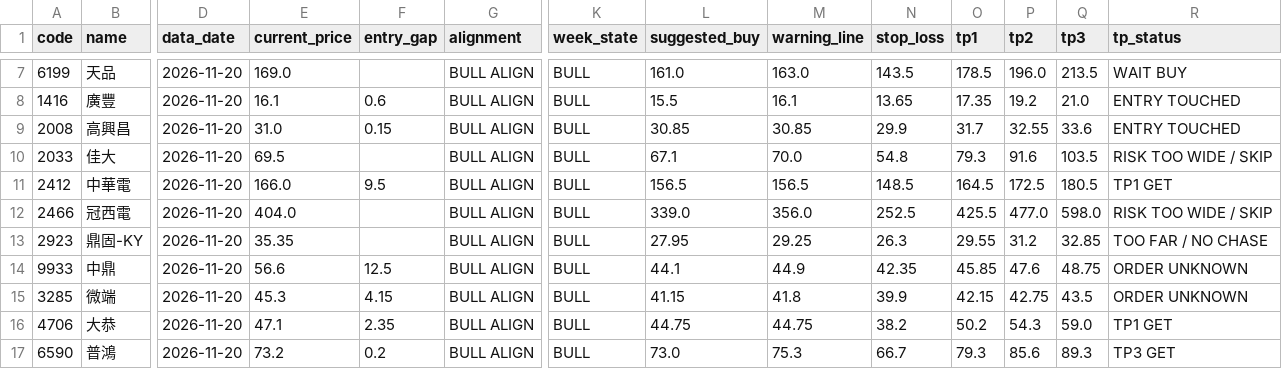
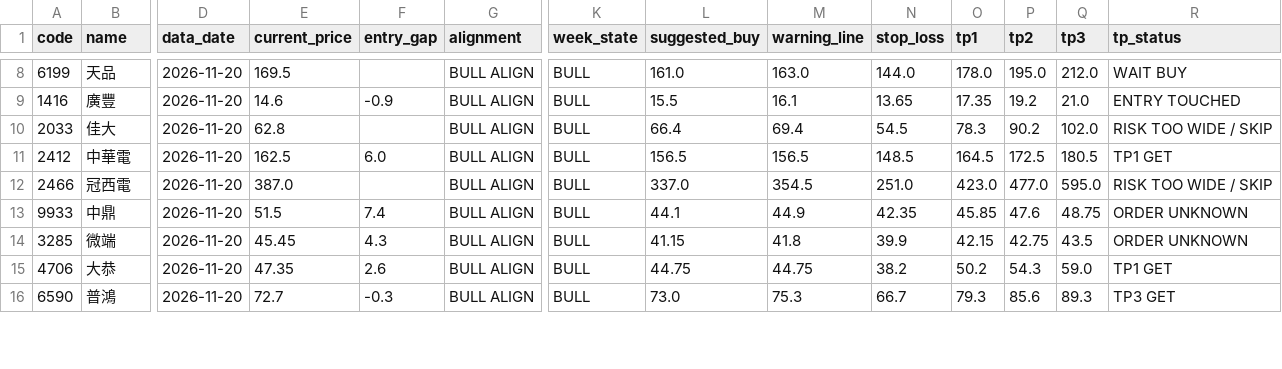
Before and after one commit to ji3ul45lcj04-beep/abo-tw-stock-alignment, a CSV file: docs/tw_day_week_alignment.csv, drawn as a sheet; only a part is shown, gaps mark what is left out; removed rows and columns are numbered as before the commit, all else as after; rows hold the shown columns only; the diff covers the shown part only; the diff names each change by its address in the sheet, - before the commit and + after, or states it on an @@ line.

```diff
--- a/docs/tw_day_week_alignment.csv
+++ b/docs/tw_day_week_alignment.csv
-E8 (current_price): 169.0
+E8 (current_price): 169.5
-N8 (stop_loss): 143.5
+N8 (stop_loss): 144.0
-O8 (tp1): 178.5
+O8 (tp1): 178.0
-P8 (tp2): 196.0
+P8 (tp2): 195.0
-Q8 (tp3): 213.5
+Q8 (tp3): 212.0
-E9 (current_price): 16.1
+E9 (current_price): 14.6
-F9 (entry_gap): 0.6
+F9 (entry_gap): -0.9
-row 9: 2008 | 高興昌 | 2026-11-20 | 31.0 | 0.15 | BULL ALIGN | BULL | 30.85 | 30.85 | 29.9 | 31.7 | 32.55 | 33.6 | ENTRY TOUCHED
-E10 (current_price): 69.5
+E10 (current_price): 62.8
-L10 (suggested_buy): 67.1
+L10 (suggested_buy): 66.4
-M10 (warning_line): 70.0
+M10 (warning_line): 69.4
-N10 (stop_loss): 54.8
+N10 (stop_loss): 54.5
-O10 (tp1): 79.3
+O10 (tp1): 78.3
-P10 (tp2): 91.6
+P10 (tp2): 90.2
-Q10 (tp3): 103.5
+Q10 (tp3): 102.0
-E11 (current_price): 166.0
+E11 (current_price): 162.5
-F11 (entry_gap): 9.5
+F11 (entry_gap): 6.0
-E12 (current_price): 404.0
+E12 (current_price): 387.0
-L12 (suggested_buy): 339.0
+L12 (suggested_buy): 337.0
-M12 (warning_line): 356.0
+M12 (warning_line): 354.5
-N12 (stop_loss): 252.5
+N12 (stop_loss): 251.0
-O12 (tp1): 425.5
+O12 (tp1): 423.0
-Q12 (tp3): 598.0
+Q12 (tp3): 595.0
-row 13: 2923 | 鼎固-KY | 2026-11-20 | 35.35 |  | BULL ALIGN | BULL | 27.95 | 29.25 | 26.3 | 29.55 | 31.2 | 32.85 | TOO FAR / NO CHASE
-E13 (current_price): 56.6
+E13 (current_price): 51.5
-F13 (entry_gap): 12.5
+F13 (entry_gap): 7.4
-E14 (current_price): 45.3
+E14 (current_price): 45.45
-F14 (entry_gap): 4.15
+F14 (entry_gap): 4.3
-E15 (current_price): 47.1
+E15 (current_price): 47.35
-F15 (entry_gap): 2.35
+F15 (entry_gap): 2.6
-E16 (current_price): 73.2
+E16 (current_price): 72.7
-F16 (entry_gap): 0.2
+F16 (entry_gap): -0.3
```
Also changed, not shown: 1 added row and 35 edited cells elsewhere in this file, 2 other files.
